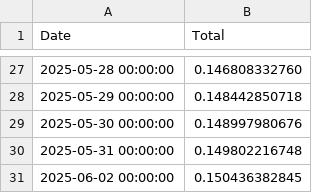
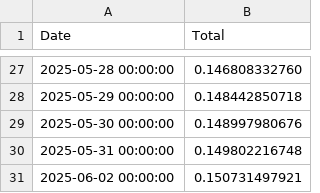
Before and after one commit to NadimGhaznavi/Db4E, a CSV file: csv/payment/cumulative-payment-30days.csv, drawn as a sheet; only a part is shown, gaps mark what is left out.

```diff
--- a/csv/payment/cumulative-payment-30days.csv
+++ b/csv/payment/cumulative-payment-30days.csv
@@ -30,2 +30,2 @@ Date,Total
 2025-05-31 00:00:00,0.149802216748
-2025-06-02 00:00:00,0.150436382845
+2025-06-02 00:00:00,0.150731497921
```
Also changed, not shown: csv/payment/cumulative-payment-60days.csv, csv/payment/cumulative-payment-90days.csv, 14 other files.
